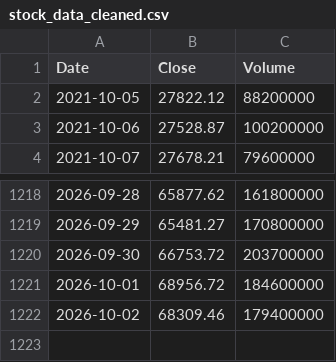
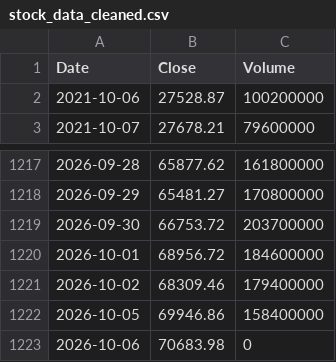
Before and after one commit to rxo-1-2-3/-, a CSV file: docs/stock_data_cleaned.csv, drawn as a sheet; only a part is shown, gaps mark what is left out; removed rows and columns are numbered as before the commit, all else as after; the diff names each change by its address in the sheet, - before the commit and + after, or states it on an @@ line.

```diff
--- a/docs/stock_data_cleaned.csv
+++ b/docs/stock_data_cleaned.csv
-row 2: 2021-10-05 | 27822.12 | 88200000
+row 1222: 2026-10-05 | 69946.86 | 158400000
+row 1223: 2026-10-06 | 70683.98 | 0
```
